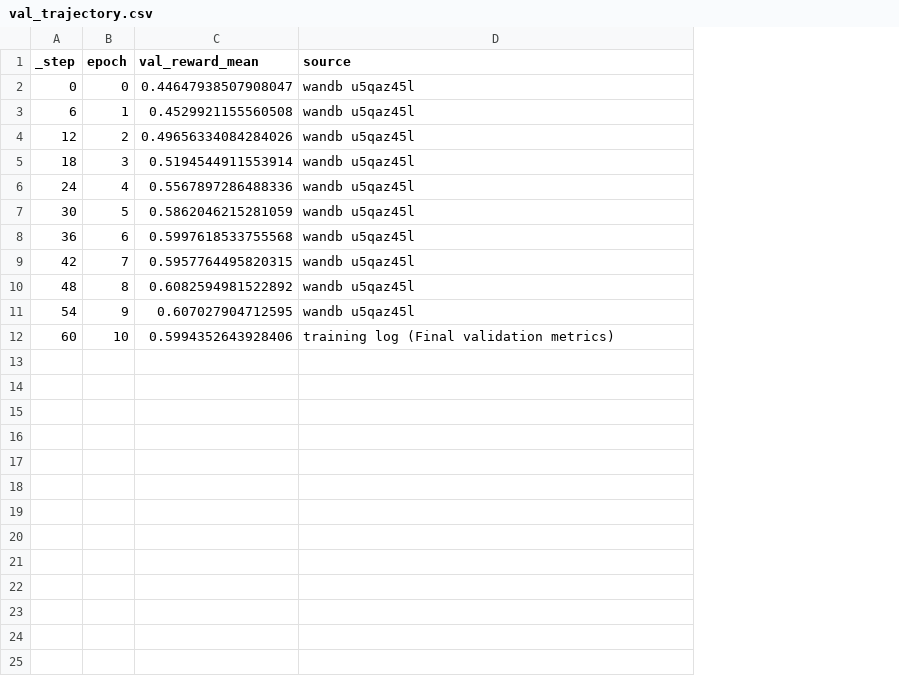
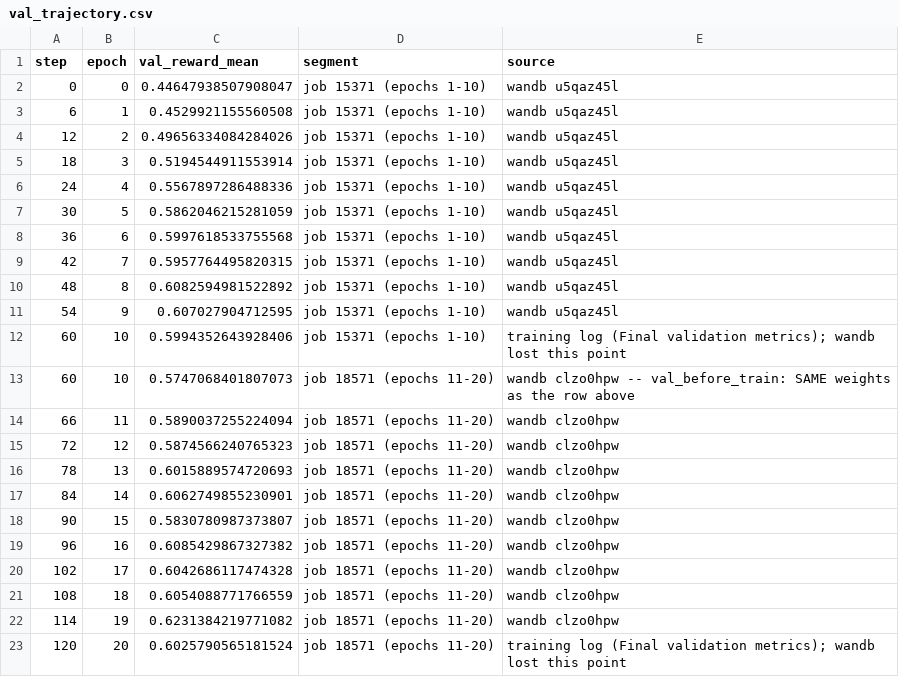
Before and after one commit to tallance/turing-rl, a CSV file: results/2026-08-11-frac10-10ep-9b-grpo-training/val_trajectory.csv, drawn as a sheet; addresses are those after the commit; the diff names each change by its address in the sheet, - before the commit and + after, or states it on an @@ line.

Commit message:
results: extend the frac10 record to the full 20 epochs
The package documented epochs 1-10 only (job 15371). Job 18571 resumed from
global_step_60 and ran epochs 11-20, and nothing recorded it -- the second half was
reproducible only from a chat transcript, which is what this package exists to prevent.

It stays ONE directory because it is one training trajectory: same run dir, same
RUN_TAG, same 384-row slice, continuous optimizer state. Only wandb is split, and that
is an artifact of scheduling rather than of the experiment.

Three things future readers need that are not obvious from the numbers:

- The RUN_TAG still says "10ep" after a 20-epoch run. That is deliberate and load-bearing:
  resume_mode=auto finds the checkpoint through default_local_dir, which is derived from
  RUN_TAG, so renaming it would have silently trained from the SFT init instead.

- wandb dropped the FINAL validation point of BOTH jobs (series stop at step 54 and 114;
  both runs marked "crashed" despite sacct COMPLETED 0:0), and neither job's local wandb
  dir survives -- both wrote to /tmp on their compute node. The step-60 and step-120
  values come from the training logs. Neither source alone is complete, so every row in
  val_trajectory.csv records where it came from.

- Step 60 appears twice: 0.5994 ending job 15371, and 0.5747 when job 18571 re-validated
  the same reloaded weights. That 0.0247 gap is a repeat measurement of one fixed policy,
  not a change in the model, so it bounds how much epoch-to-epoch movement in this metric
  is measurement rather than learning. Worth having, given the post-epoch-8 points sit in
  a band only ~0.04 wide.

Verification recorded rather than asserted. Subset integrity over the combined dump:
384 train keys judged exactly 80x (20 epochs x 4 rollouts) and 352 val keys exactly 22x,
both key sets reproducing veRL's seeded draw. 22 and not 21 because splitting the run
adds a second val_before_train at step 60; passing 21 would fail the check for a reason
that is not a defect.

resume_verification.txt is the tensor-level evidence the resume continued rather than
restarted: base weights bit-identical (d=0.0), and the across-resume 6-step LoRA delta
0.6241 matching the intra-run 0.6532/0.6428 within 3%, against a 3.3575 reference for 54
steps. Since LoRA B is zero-initialised, a restart would have left the adapter norm far
below the established curve; step 66 is on it.

```diff
--- a/results/2026-08-11-frac10-10ep-9b-grpo-training/val_trajectory.csv
+++ b/results/2026-08-11-frac10-10ep-9b-grpo-training/val_trajectory.csv
+column D (segment), rows 2-12: all job 15371 (epochs 1-10)
-A1: _step
+A1: step
-E12 (source): …(Final validation metrics)
+E12 (source): …(Final validation metrics); wandb lost this point
+row 13: 60 | 10 | 0.5747068401807073 | job 18571 (epochs 11-20) | wandb clzo0hpw -- val_before_train: SAME weights as the row above
+row 14: 66 | 11 | 0.5890037255224094 | job 18571 (epochs 11-20) | wandb clzo0hpw
+row 15: 72 | 12 | 0.5874566240765323 | job 18571 (epochs 11-20) | wandb clzo0hpw
+row 16: 78 | 13 | 0.6015889574720693 | job 18571 (epochs 11-20) | wandb clzo0hpw
+row 17: 84 | 14 | 0.6062749855230901 | job 18571 (epochs 11-20) | wandb clzo0hpw
+row 18: 90 | 15 | 0.5830780987373807 | job 18571 (epochs 11-20) | wandb clzo0hpw
+row 19: 96 | 16 | 0.6085429867327382 | job 18571 (epochs 11-20) | wandb clzo0hpw
+row 20: 102 | 17 | 0.6042686117474328 | job 18571 (epochs 11-20) | wandb clzo0hpw
+row 21: 108 | 18 | 0.6054088771766559 | job 18571 (epochs 11-20) | wandb clzo0hpw
+row 22: 114 | 19 | 0.6231384219771082 | job 18571 (epochs 11-20) | wandb clzo0hpw
+row 23: 120 | 20 | 0.6025790565181524 | job 18571 (epochs 11-20) | training log (Final validation metrics); wandb lost this point
```
Also changed, not shown: 12 other files.
